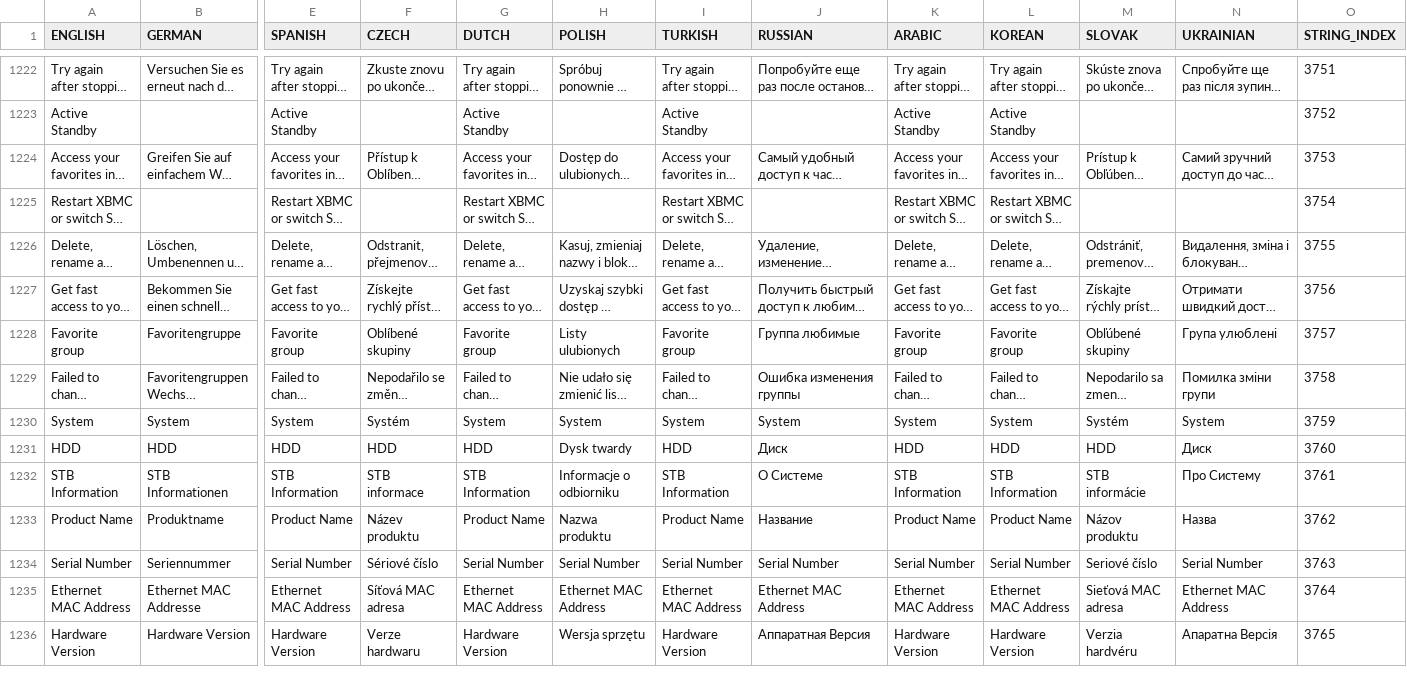
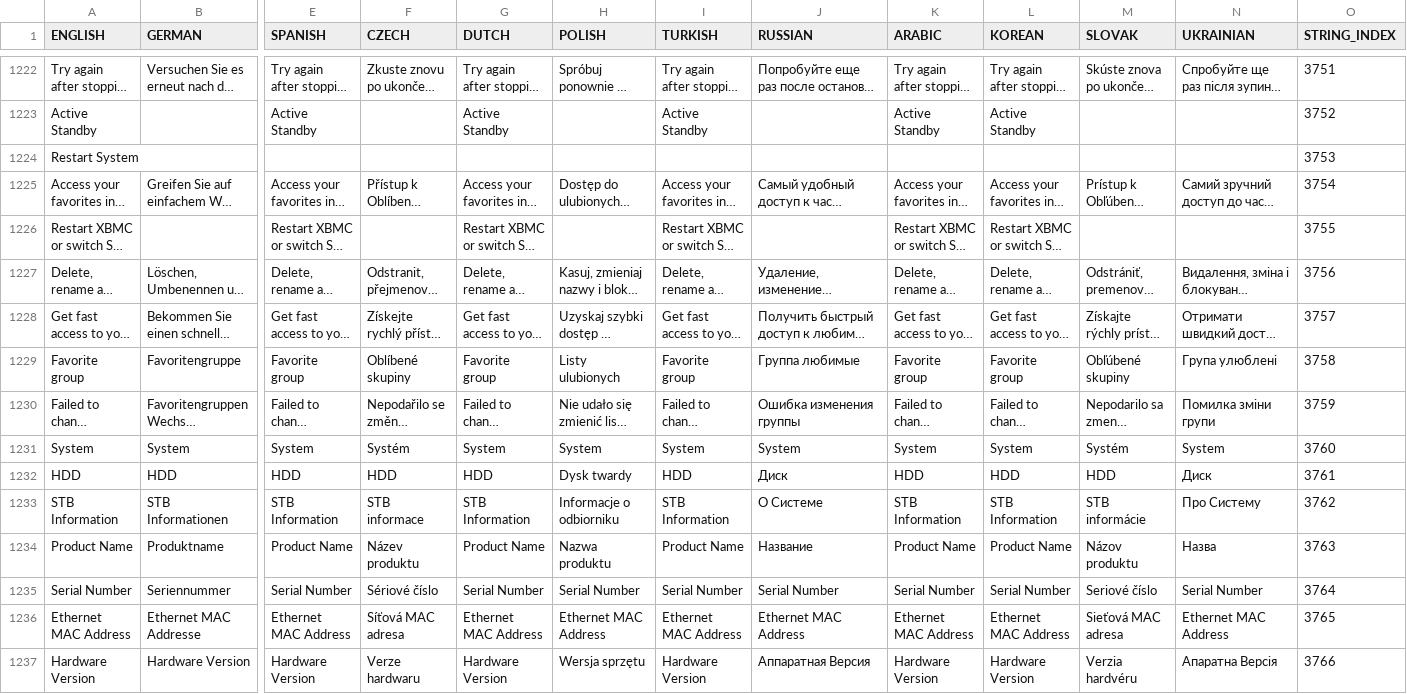
Before and after one commit to prismcube/script.mbox, a CSV file: pvr/gui/windows/Language_Elmo.csv, drawn as a sheet; only a part is shown, gaps mark what is left out; long unchanged cells end in …; addresses are those after the commit; rows hold the shown columns only; the diff covers the shown part only; the diff names each change by its address in the sheet, - before the commit and + after, or states it on an @@ line.

```diff
--- a/pvr/gui/windows/Language_Elmo.csv
+++ b/pvr/gui/windows/Language_Elmo.csv
+row 1224: Restart System |  |  |  |  |  |  |  |  |  |  |  | 3753
-O1225 (STRING_INDEX): 3753
+O1225 (STRING_INDEX): 3754
-O1226 (STRING_INDEX): 3754
+O1226 (STRING_INDEX): 3755
-O1227 (STRING_INDEX): 3755
+O1227 (STRING_INDEX): 3756
-O1228 (STRING_INDEX): 3756
+O1228 (STRING_INDEX): 3757
-O1229 (STRING_INDEX): 3757
+O1229 (STRING_INDEX): 3758
-O1230 (STRING_INDEX): 3758
+O1230 (STRING_INDEX): 3759
-O1231 (STRING_INDEX): 3759
+O1231 (STRING_INDEX): 3760
-O1232 (STRING_INDEX): 3760
+O1232 (STRING_INDEX): 3761
-O1233 (STRING_INDEX): 3761
+O1233 (STRING_INDEX): 3762
-O1234 (STRING_INDEX): 3762
+O1234 (STRING_INDEX): 3763
-O1235 (STRING_INDEX): 3763
+O1235 (STRING_INDEX): 3764
-O1236 (STRING_INDEX): 3764
+O1236 (STRING_INDEX): 3765
-O1237 (STRING_INDEX): 3765
+O1237 (STRING_INDEX): 3766
```
Also changed, not shown: 53 edited cells elsewhere in this file, 16 other files.
